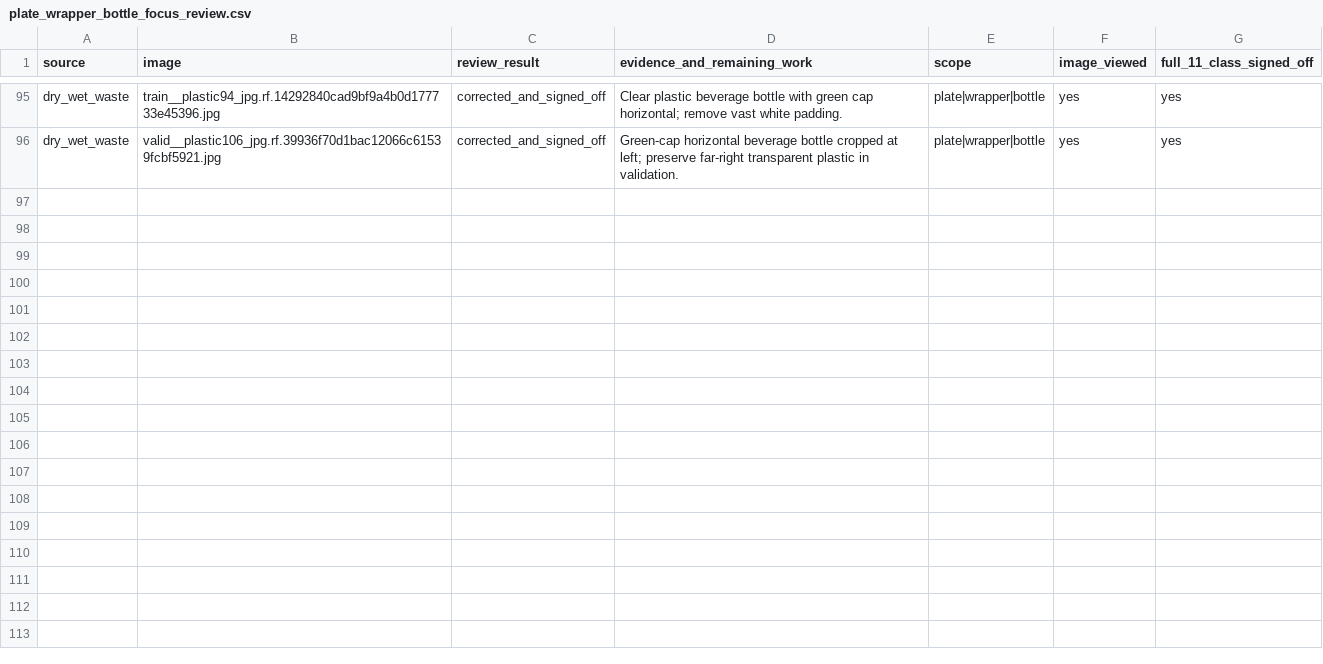
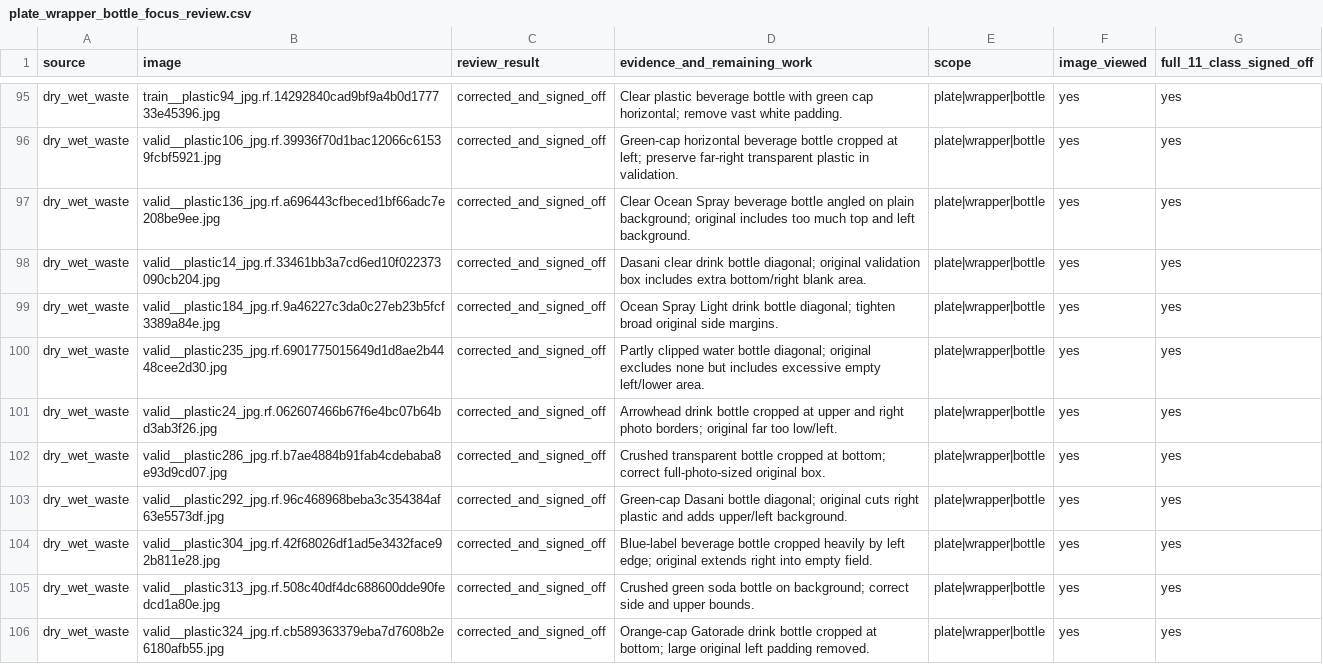
Before and after one commit to cx-57/yolo-cafeteria-research, a CSV file: data/audits/v2_review_2026-10-12/plate_wrapper_bottle_focus_review.csv, drawn as a sheet; only a part is shown, gaps mark what is left out; the diff names each change by its address in the sheet, - before the commit and + after, or states it on an @@ line.

Commit message:
Log 105 original-resolution weak-class images examined

```diff
--- a/data/audits/v2_review_2026-10-12/plate_wrapper_bottle_focus_review.csv
+++ b/data/audits/v2_review_2026-10-12/plate_wrapper_bottle_focus_review.csv
+row 97: dry_wet_waste | valid__plastic136_jpg.rf.a696443cfbeced1bf66adc7e208be9ee.jpg | corrected_and_signed_off | Clear Ocean Spray beverage bottle angled on plain background; original includes too much top and left background. | plate|wrapper|bottle | yes | yes
+row 98: dry_wet_waste | valid__plastic14_jpg.rf.33461bb3a7cd6ed10f022373090cb204.jpg | corrected_and_signed_off | Dasani clear drink bottle diagonal; original validation box includes extra bottom/right blank area. | plate|wrapper|bottle | yes | yes
+row 99: dry_wet_waste | valid__plastic184_jpg.rf.9a46227c3da0c27eb23b5fcf3389a84e.jpg | corrected_and_signed_off | Ocean Spray Light drink bottle diagonal; tighten broad original side margins. | plate|wrapper|bottle | yes | yes
+row 100: dry_wet_waste | valid__plastic235_jpg.rf.6901775015649d1d8ae2b4448cee2d30.jpg | corrected_and_signed_off | Partly clipped water bottle diagonal; original excludes none but includes excessive empty left/lower area. | plate|wrapper|bottle | yes | yes
+row 101: dry_wet_waste | valid__plastic24_jpg.rf.062607466b67f6e4bc07b64bd3ab3f26.jpg | corrected_and_signed_off | Arrowhead drink bottle cropped at upper and right photo borders; original far too low/left. | plate|wrapper|bottle | yes | yes
+row 102: dry_wet_waste | valid__plastic286_jpg.rf.b7ae4884b91fab4cdebaba8e93d9cd07.jpg | corrected_and_signed_off | Crushed transparent bottle cropped at bottom; correct full-photo-sized original box. | plate|wrapper|bottle | yes | yes
+row 103: dry_wet_waste | valid__plastic292_jpg.rf.96c468968beba3c354384af63e5573df.jpg | corrected_and_signed_off | Green-cap Dasani bottle diagonal; original cuts right plastic and adds upper/left background. | plate|wrapper|bottle | yes | yes
+row 104: dry_wet_waste | valid__plastic304_jpg.rf.42f68026df1ad5e3432face92b811e28.jpg | corrected_and_signed_off | Blue-label beverage bottle cropped heavily by left edge; original extends right into empty field. | plate|wrapper|bottle | yes | yes
+row 105: dry_wet_waste | valid__plastic313_jpg.rf.508c40df4dc688600dde90fedcd1a80e.jpg | corrected_and_signed_off | Crushed green soda bottle on background; correct side and upper bounds. | plate|wrapper|bottle | yes | yes
+row 106: dry_wet_waste | valid__plastic324_jpg.rf.cb589363379eba7d7608b2e6180afb55.jpg | corrected_and_signed_off | Orange-cap Gatorade drink bottle cropped at bottom; large original left padding removed. | plate|wrapper|bottle | yes | yes
```
